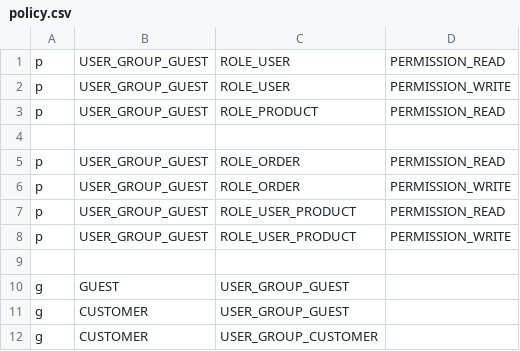
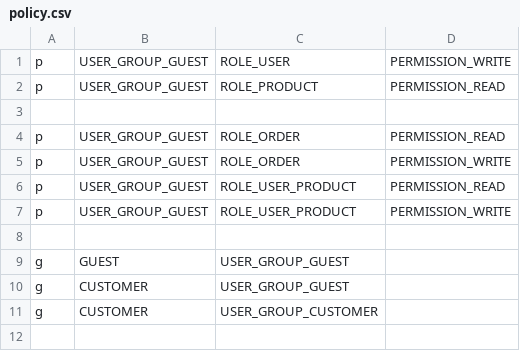
Before and after one commit to byorty/enterprise-application, a CSV file: configs/enforcer/policy.csv, drawn as a sheet.

Commit message:
tested rights enforcer for user

```diff
--- a/configs/enforcer/policy.csv
+++ b/configs/enforcer/policy.csv
@@ -1,2 +1 @@
-p, USER_GROUP_GUEST, ROLE_USER, PERMISSION_READ
 p, USER_GROUP_GUEST, ROLE_USER, PERMISSION_WRITE
```
Also changed, not shown: 34 other files.
